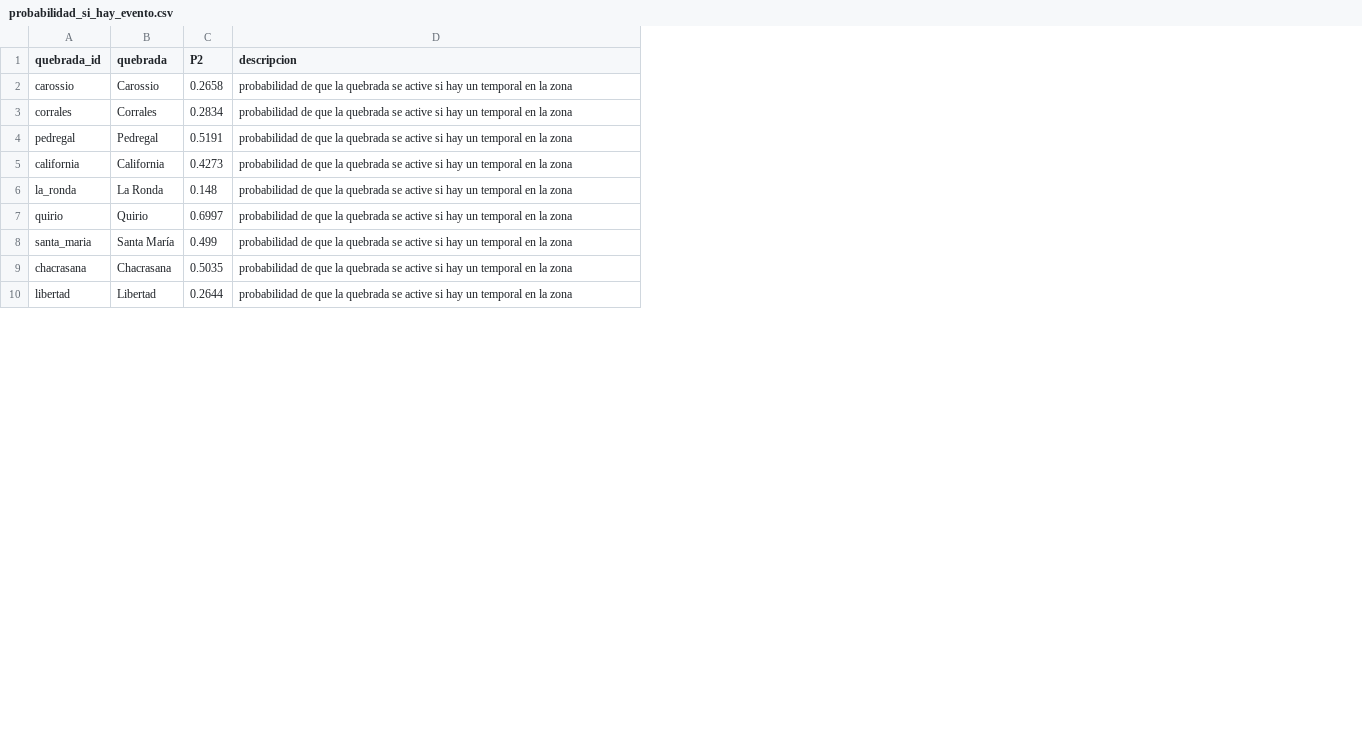
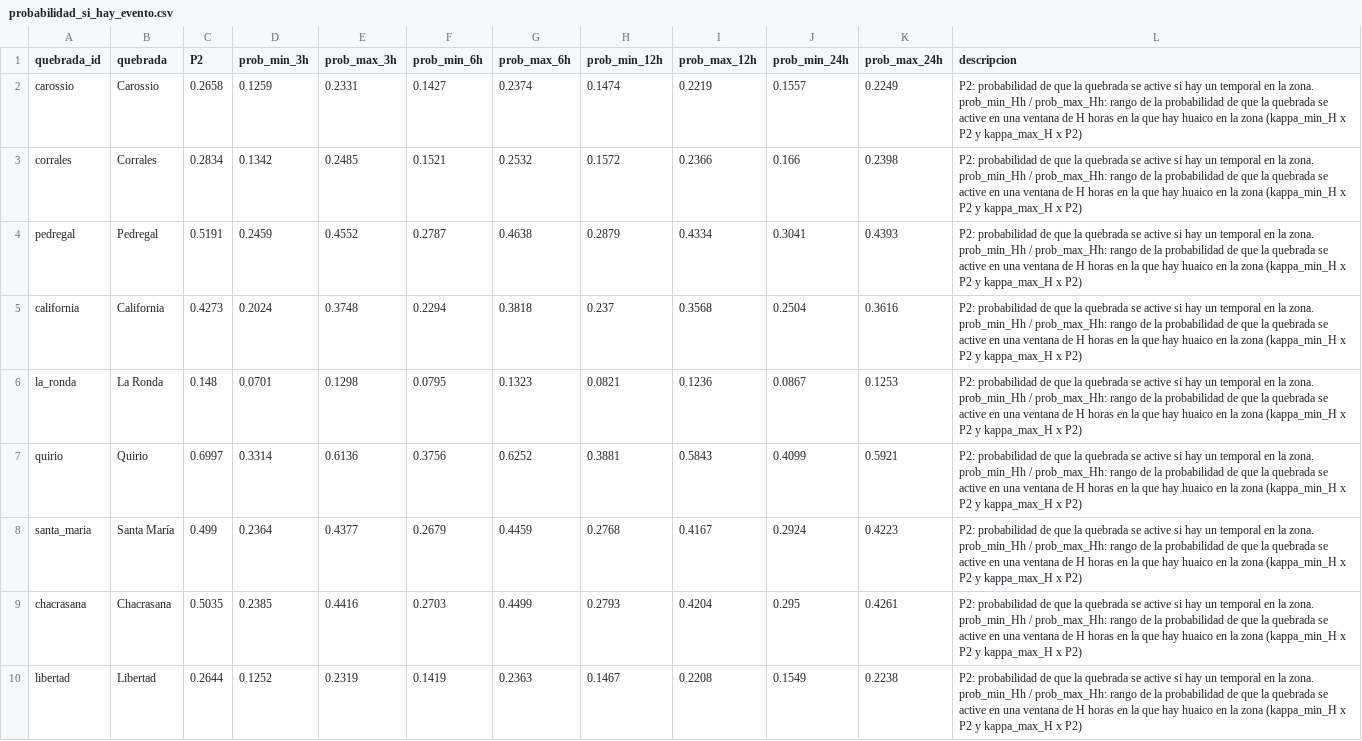
Before and after one commit to CaVassM/Hackaton-SAS, a CSV file: entrega_modelo/salidas/demo/probabilidad_si_hay_evento.csv, drawn as a sheet; only a part is shown; addresses are those after the commit; the diff covers the shown part only; the diff names each change by its address in the sheet, - before the commit and + after, or states it on an @@ line.

Commit message:
Rango de probabilidad por quebrada, calibración en replicación y dashboard, limitaciones de kappa

```diff
--- a/entrega_modelo/salidas/demo/probabilidad_si_hay_evento.csv
+++ b/entrega_modelo/salidas/demo/probabilidad_si_hay_evento.csv
+column D (prob_min_3h), rows 2-10: 0.1259 | 0.1342 | 0.2459 | 0.2024 | 0.0701 | 0.3314 | 0.2364 | 0.2385 | 0.1252
+column E (prob_max_3h), rows 2-10: 0.2331 | 0.2485 | 0.4552 | 0.3748 | 0.1298 | 0.6136 | 0.4377 | 0.4416 | 0.2319
+column F (prob_min_6h), rows 2-10: 0.1427 | 0.1521 | 0.2787 | 0.2294 | 0.0795 | 0.3756 | 0.2679 | 0.2703 | 0.1419
+column G (prob_max_6h), rows 2-10: 0.2374 | 0.2532 | 0.4638 | 0.3818 | 0.1323 | 0.6252 | 0.4459 | 0.4499 | 0.2363
+column H (prob_min_12h), rows 2-10: 0.1474 | 0.1572 | 0.2879 | 0.237 | 0.0821 | 0.3881 | 0.2768 | 0.2793 | 0.1467
+column I (prob_max_12h), rows 2-10: 0.2219 | 0.2366 | 0.4334 | 0.3568 | 0.1236 | 0.5843 | 0.4167 | 0.4204 | 0.2208
+column J (prob_min_24h), rows 2-10: 0.1557 | 0.166 | 0.3041 | 0.2504 | 0.0867 | 0.4099 | 0.2924 | 0.295 | 0.1549
+column K (prob_max_24h), rows 2-10: 0.2249 | 0.2398 | 0.4393 | 0.3616 | 0.1253 | 0.5921 | 0.4223 | 0.4261 | 0.2238
-L2:L10 (descripcion): probabilidad de que la quebrada se active si hay un temporal en la zona
+L2:L10 (descripcion): P2: probabilidad de que la quebrada se active si hay un temporal en la zona. prob_min_Hh / prob_max_Hh: rango de la probabilidad de que la quebrada se active en una ventana de H horas en la que hay huaico en la zona (kappa_min_H x P2 y kappa_max_H x P2)
```
Also changed, not shown: 8 edited cells elsewhere in this file, entrega_modelo/salidas/demo/probabilidad_si_hay_evento_sin_2016_17.csv, 18 other files.
